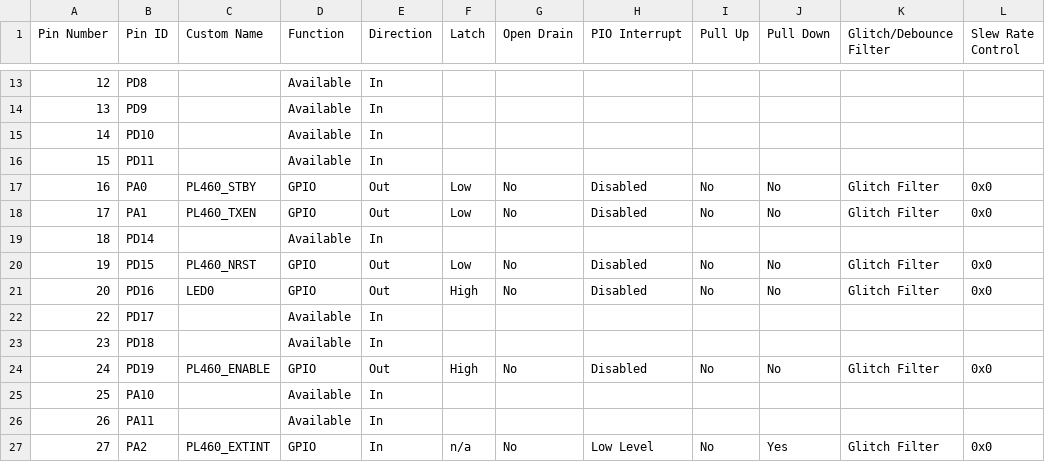
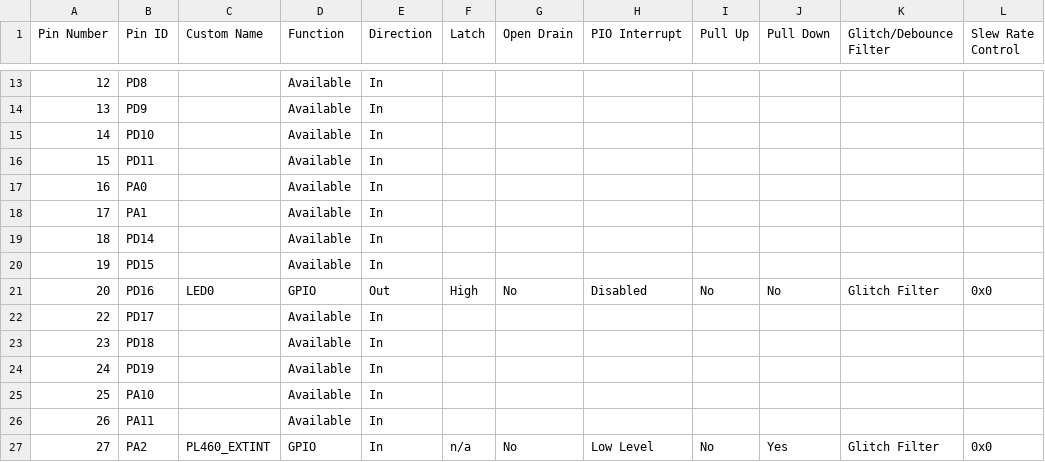
Before and after one commit to Microchip-MPLAB-Harmony/smartenergy_g3_apps, a CSV file: apps/my_first_plc_app/src/config/pic32cxmtg/pin_configurations.csv, drawn as a sheet; only a part is shown, gaps mark what is left out; the diff covers the shown part only.

Commit message:
MH3-115334: Updated my_first_plc_app to work with PL460 EK v5.

```diff
--- a/apps/my_first_plc_app/src/config/pic32cxmtg/pin_configurations.csv
+++ b/apps/my_first_plc_app/src/config/pic32cxmtg/pin_configurations.csv
@@ -16,6 +16,6 @@ Pin Number,Pin ID,Custom Name,Function,Direction,Latch,Open Drain,PIO Interrupt,
 15,PD11,,Available,In,,,,,,,
-16,PA0,PL460_STBY,GPIO,Out,Low,No,Disabled,No,No,Glitch Filter,0x0
-17,PA1,PL460_TXEN,GPIO,Out,Low,No,Disabled,No,No,Glitch Filter,0x0
+16,PA0,,Available,In,,,,,,,
+17,PA1,,Available,In,,,,,,,
 18,PD14,,Available,In,,,,,,,
-19,PD15,PL460_NRST,GPIO,Out,Low,No,Disabled,No,No,Glitch Filter,0x0
+19,PD15,,Available,In,,,,,,,
 20,PD16,LED0,GPIO,Out,High,No,Disabled,No,No,Glitch Filter,0x0
@@ -23,3 +23,3 @@ Pin Number,Pin ID,Custom Name,Function,Direction,Latch,Open Drain,PIO Interrupt,
 23,PD18,,Available,In,,,,,,,
-24,PD19,PL460_ENABLE,GPIO,Out,High,No,Disabled,No,No,Glitch Filter,0x0
+24,PD19,,Available,In,,,,,,,
 25,PA10,,Available,In,,,,,,,
```
Also changed, not shown: 30 edited cells elsewhere in this file, 23 other files.
